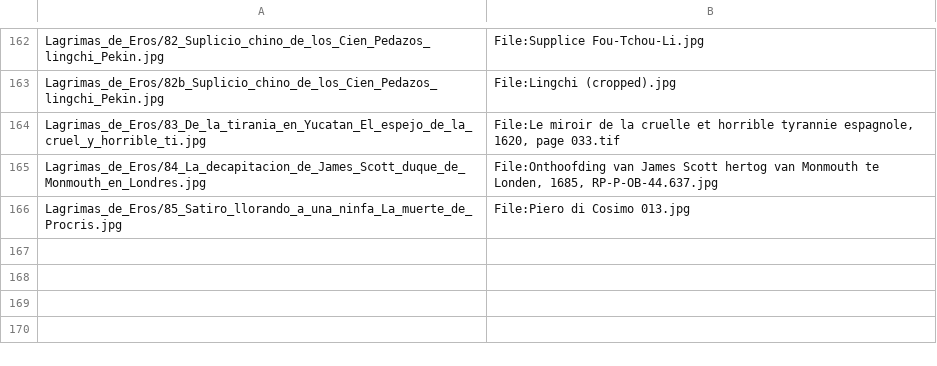
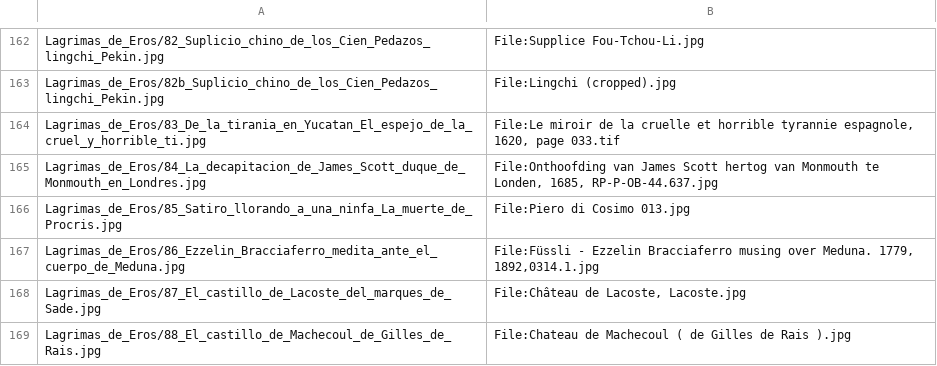
Before and after one commit to sebastiancordoba/biblioteca-visual, a TSV file: herramientas/altas.tsv, drawn as a sheet; only a part is shown, gaps mark what is left out; the diff names each change by its address in the sheet, - before the commit and + after, or states it on an @@ line.

```diff
--- a/herramientas/altas.tsv
+++ b/herramientas/altas.tsv
+row 167: Lagrimas_de_Eros/86_Ezzelin_Bracciaferro_medita_ante_el_cuerpo_de_Meduna.jpg | File:Füssli - Ezzelin Bracciaferro musing over Meduna. 1779, 1892,0314.1.jpg
+row 168: Lagrimas_de_Eros/87_El_castillo_de_Lacoste_del_marques_de_Sade.jpg | File:Château de Lacoste, Lacoste.jpg
+row 169: Lagrimas_de_Eros/88_El_castillo_de_Machecoul_de_Gilles_de_Rais.jpg | File:Chateau de Machecoul ( de Gilles de Rais ).jpg
```
Also changed, not shown: 11 other files.
